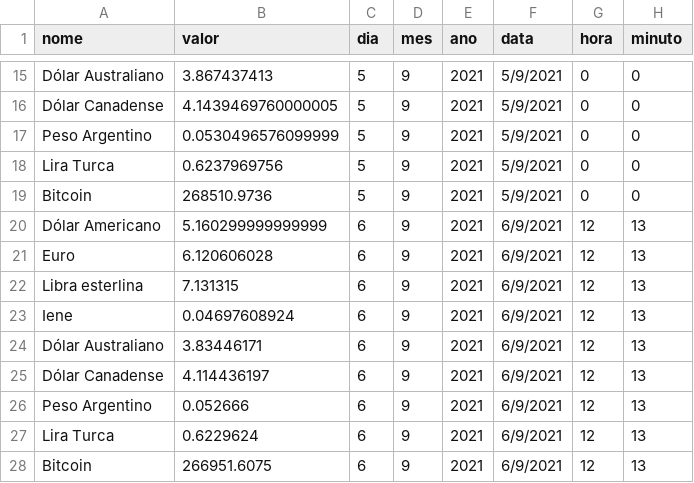
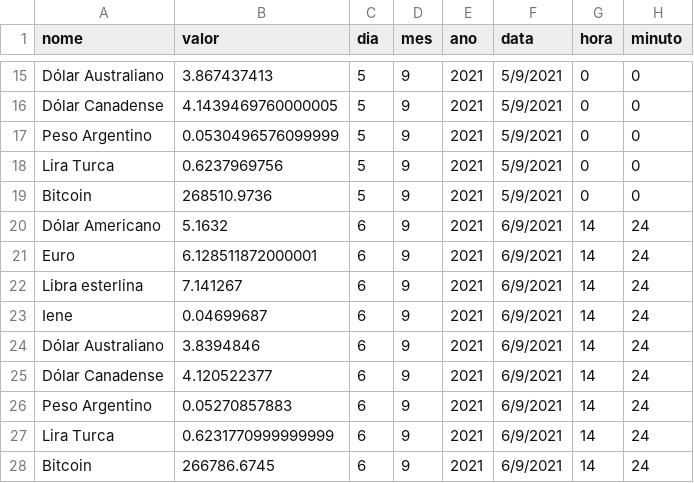
Before and after one commit to ViniPilan/moedas, a CSV file: moedas_anteriores_backup.csv, drawn as a sheet; only a part is shown, gaps mark what is left out.

```diff
--- a/moedas_anteriores_backup.csv
+++ b/moedas_anteriores_backup.csv
@@ -19,10 +19,10 @@ Lira Turca,0.6237969756,5,9,2021,5/9/2021,0,0
 Bitcoin,268510.9736,5,9,2021,5/9/2021,0,0
-Dólar Americano,5.160299999999999,6,9,2021,6/9/2021,12,13
-Euro,6.120606028,6,9,2021,6/9/2021,12,13
-Libra esterlina,7.131315,6,9,2021,6/9/2021,12,13
-Iene,0.04697608924,6,9,2021,6/9/2021,12,13
-Dólar Australiano,3.83446171,6,9,2021,6/9/2021,12,13
-Dólar Canadense,4.114436197,6,9,2021,6/9/2021,12,13
-Peso Argentino,0.052666,6,9,2021,6/9/2021,12,13
-Lira Turca,0.6229624,6,9,2021,6/9/2021,12,13
-Bitcoin,266951.6075,6,9,2021,6/9/2021,12,13
+Dólar Americano,5.1632,6,9,2021,6/9/2021,14,24
+Euro,6.128511872000001,6,9,2021,6/9/2021,14,24
+Libra esterlina,7.141267,6,9,2021,6/9/2021,14,24
+Iene,0.04699687,6,9,2021,6/9/2021,14,24
+Dólar Australiano,3.8394846,6,9,2021,6/9/2021,14,24
+Dólar Canadense,4.120522377,6,9,2021,6/9/2021,14,24
+Peso Argentino,0.05270857883,6,9,2021,6/9/2021,14,24
+Lira Turca,0.6231770999999999,6,9,2021,6/9/2021,14,24
+Bitcoin,266786.6745,6,9,2021,6/9/2021,14,24
```
Also changed, not shown: 1 other file.
